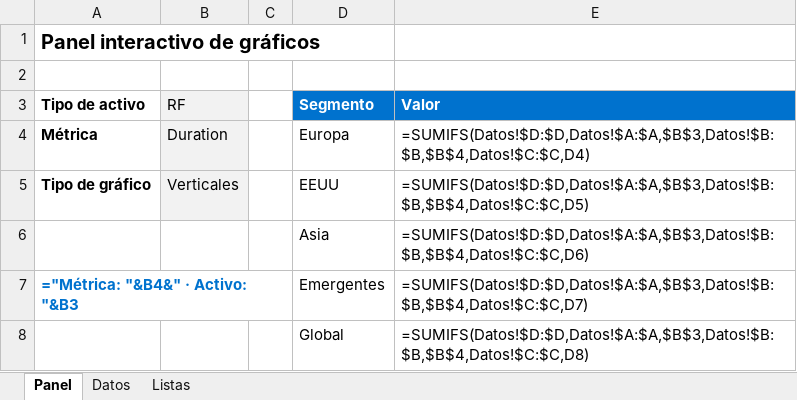
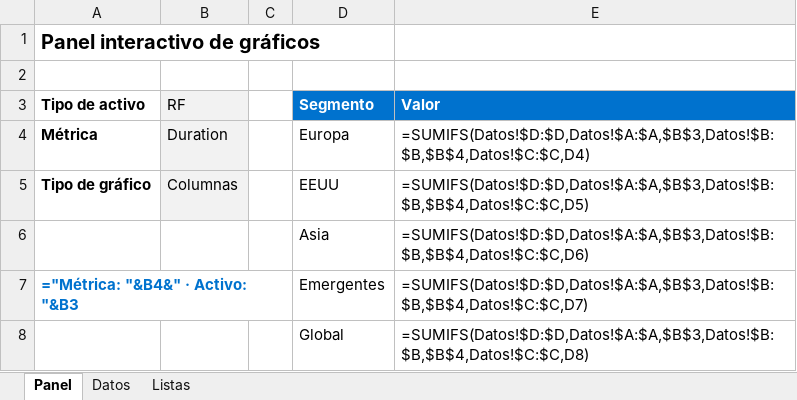
Before and after one commit to sergioperezz/Non-lenguage-communication-face, an Excel workbook: bq-excel-charts/excel-nativo/Panel_Interactivo.xlsx, sheet Panel, drawn as a sheet; values as stored, in another font and other column widths than the file's, no borders; formulas without a stored value are shown as written; charts and pictures not drawn; the diff names each change by its address in the sheet, - before the commit and + after, or states it on an @@ line.

```diff
--- a/bq-excel-charts/excel-nativo/Panel_Interactivo.xlsx (sheet Panel)
+++ b/bq-excel-charts/excel-nativo/Panel_Interactivo.xlsx (sheet Panel)
-B5 (RF): Verticales
+B5 (RF): Columnas
```
Also changed, not shown: 4 other files.
